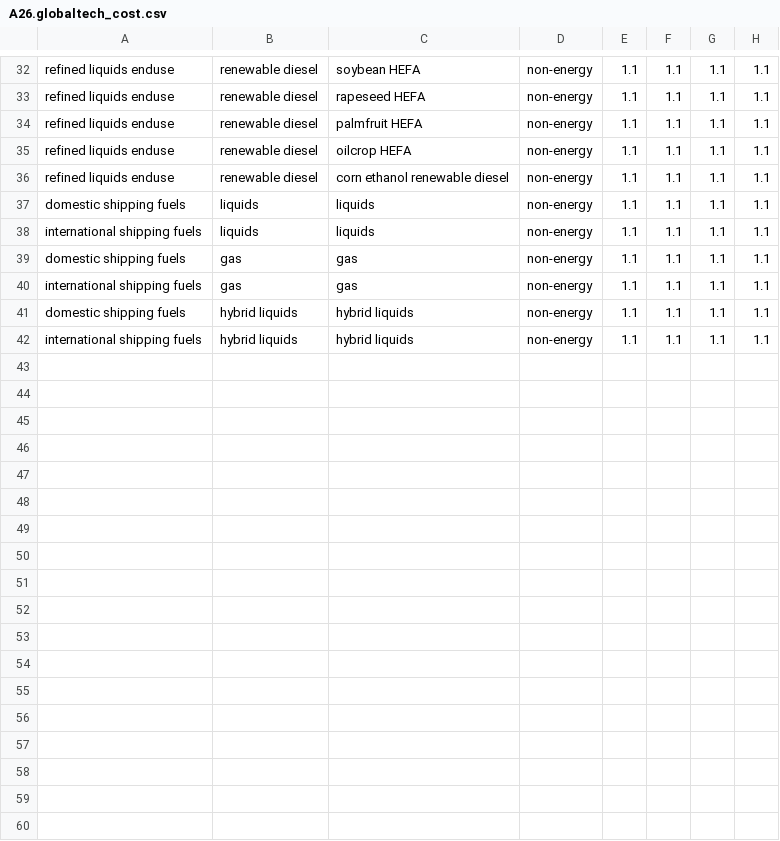
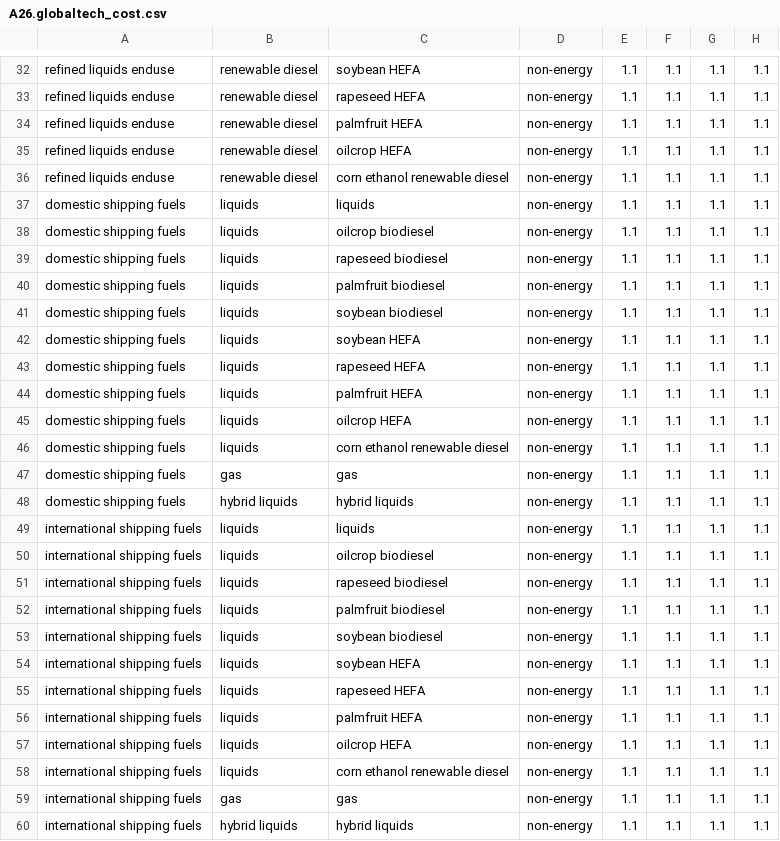
Before and after one commit to JGCRI/GCAM_jet_fuels_BETO, a CSV file: input/gcamdata/inst/extdata/energy/A26.globaltech_cost.csv, drawn as a sheet; only a part is shown, gaps mark what is left out.

```diff
--- a/input/gcamdata/inst/extdata/energy/A26.globaltech_cost.csv
+++ b/input/gcamdata/inst/extdata/energy/A26.globaltech_cost.csv
@@ -37,6 +37,24 @@ refined liquids enduse,renewable diesel,corn ethanol renewable diesel,non-energy
 domestic shipping fuels,liquids,liquids,non-energy,1.1,1.1,1.1,1.1
+domestic shipping fuels,liquids,oilcrop biodiesel,non-energy,1.1,1.1,1.1,1.1
+domestic shipping fuels,liquids,rapeseed biodiesel,non-energy,1.1,1.1,1.1,1.1
+domestic shipping fuels,liquids,palmfruit biodiesel,non-energy,1.1,1.1,1.1,1.1
+domestic shipping fuels,liquids,soybean biodiesel,non-energy,1.1,1.1,1.1,1.1
+domestic shipping fuels,liquids,soybean HEFA,non-energy,1.1,1.1,1.1,1.1
+domestic shipping fuels,liquids,rapeseed HEFA,non-energy,1.1,1.1,1.1,1.1
+domestic shipping fuels,liquids,palmfruit HEFA,non-energy,1.1,1.1,1.1,1.1
+domestic shipping fuels,liquids,oilcrop HEFA,non-energy,1.1,1.1,1.1,1.1
+domestic shipping fuels,liquids,corn ethanol renewable diesel,non-energy,1.1,1.1,1.1,1.1
+domestic shipping fuels,gas,gas,non-energy,1.1,1.1,1.1,1.1
+domestic shipping fuels,hybrid liquids,hybrid liquids,non-energy,1.1,1.1,1.1,1.1
 international shipping fuels,liquids,liquids,non-energy,1.1,1.1,1.1,1.1
-domestic shipping fuels,gas,gas,non-energy,1.1,1.1,1.1,1.1
+international shipping fuels,liquids,oilcrop biodiesel,non-energy,1.1,1.1,1.1,1.1
+international shipping fuels,liquids,rapeseed biodiesel,non-energy,1.1,1.1,1.1,1.1
+international shipping fuels,liquids,palmfruit biodiesel,non-energy,1.1,1.1,1.1,1.1
+international shipping fuels,liquids,soybean biodiesel,non-energy,1.1,1.1,1.1,1.1
+international shipping fuels,liquids,soybean HEFA,non-energy,1.1,1.1,1.1,1.1
+international shipping fuels,liquids,rapeseed HEFA,non-energy,1.1,1.1,1.1,1.1
+international shipping fuels,liquids,palmfruit HEFA,non-energy,1.1,1.1,1.1,1.1
+international shipping fuels,liquids,oilcrop HEFA,non-energy,1.1,1.1,1.1,1.1
+international shipping fuels,liquids,corn ethanol renewable diesel,non-energy,1.1,1.1,1.1,1.1
 international shipping fuels,gas,gas,non-energy,1.1,1.1,1.1,1.1
-domestic shipping fuels,hybrid liquids,hybrid liquids,non-energy,1.1,1.1,1.1,1.1
 international shipping fuels,hybrid liquids,hybrid liquids,non-energy,1.1,1.1,1.1,1.1
```
Also changed, not shown: input/gcamdata/inst/extdata/energy/A26.globaltech_eff.csv, input/gcamdata/inst/extdata/energy/A26.globaltech_interp.csv, 3 other files.
